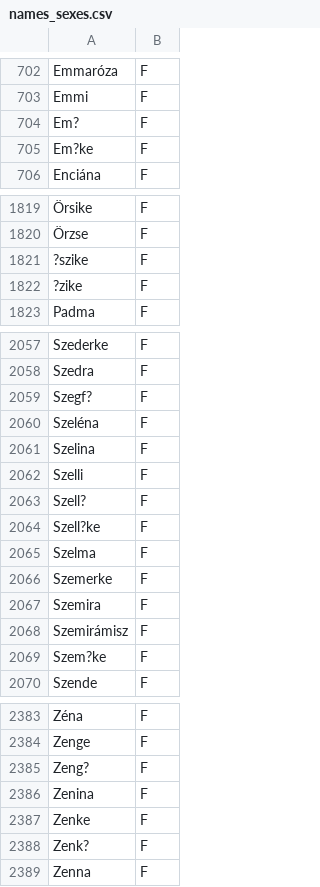
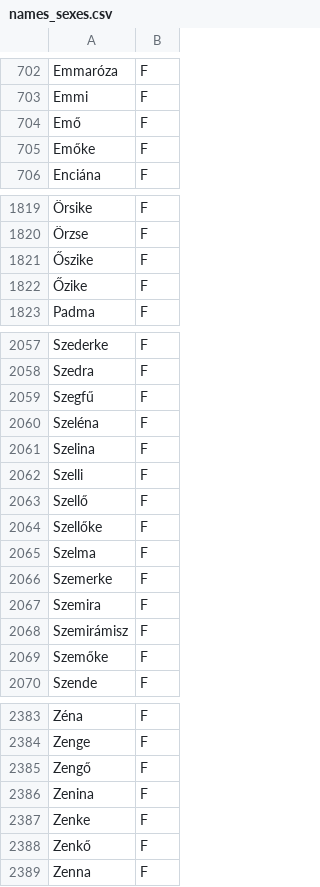
Before and after one commit to etiennecouturier/client-store, a CSV file: src/main/resources/names_sexes.csv, drawn as a sheet; only a part is shown, gaps mark what is left out; the diff covers the shown part only; the diff names each change by its address in the sheet, - before the commit and + after, or states it on an @@ line.

```diff
--- a/src/main/resources/names_sexes.csv
+++ b/src/main/resources/names_sexes.csv
-A704: Em?
+A704: Emő
-A705: Em?ke
+A705: Emőke
-A1821: ?szike
+A1821: Őszike
-A1822: ?zike
+A1822: Őzike
-A2059: Szegf?
+A2059: Szegfű
-A2063: Szell?
+A2063: Szellő
-A2064: Szell?ke
+A2064: Szellőke
-A2069: Szem?ke
+A2069: Szemőke
-A2385: Zeng?
+A2385: Zengő
-A2388: Zenk?
+A2388: Zenkő
```
Also changed, not shown: 42 edited cells elsewhere in this file.
